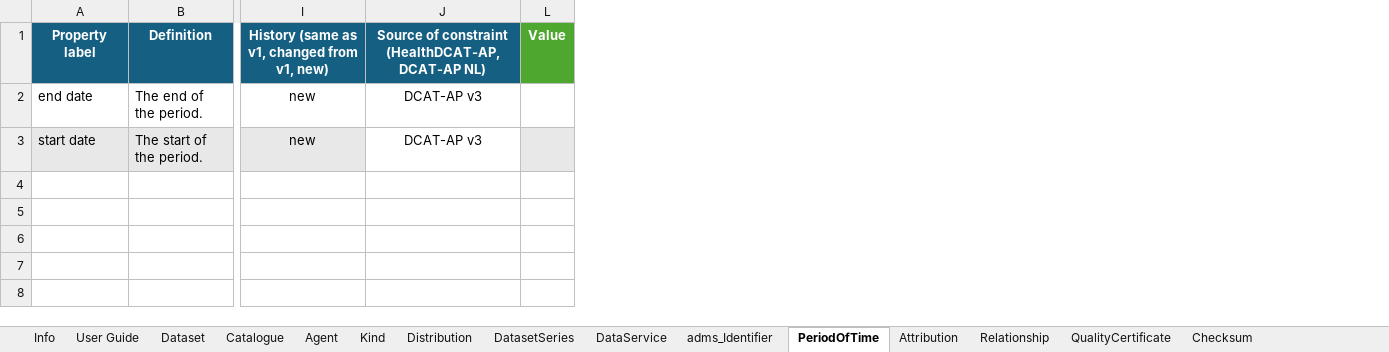
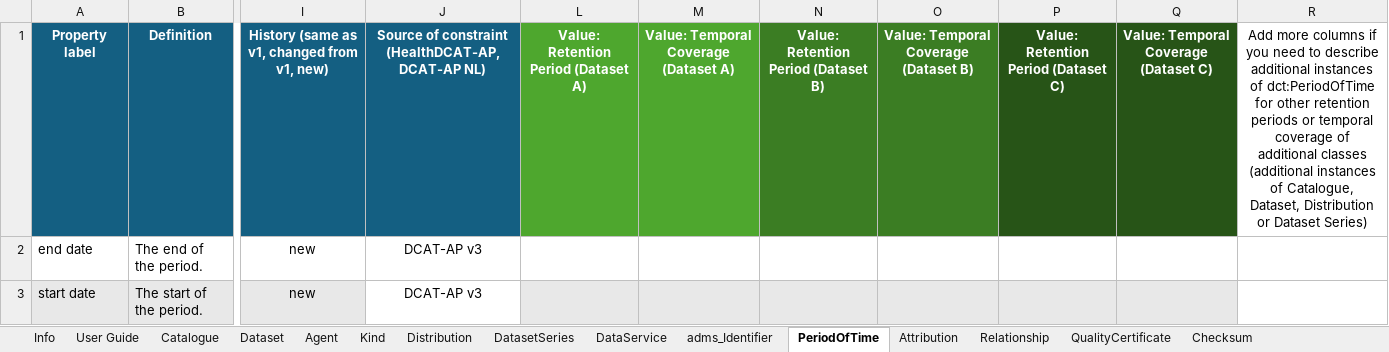
Before and after one commit to Health-RI/health-ri-metadata, an Excel workbook: Documents/Metadata_CoreGenericHealth_v2.xlsx, sheet PeriodOfTime, drawn as a sheet; only a part is shown, gaps mark what is left out; values as stored, in another font and other column widths than the file's, no borders; conditional formats not drawn; removed rows and columns are numbered as before the commit, all else as after; the diff names each change by its address in the sheet, - before the commit and + after, or states it on an @@ line.

Commit message:
regex dateTime and improved docs (#245)
* fix: improve regex for dateTime

* doc: improve excel usability and adjust usage note

- Excel of the model has been made more user friendly, by adding columns for values of multiple instance of main and supportinc classes

- adjust usage note to reflect decision made concerning dct:creator (should be organisation instead of individual), added CRediT taxonomy to qualified Attribution, adjusted usage note of contact points/creators with suggestion to use general email address whenever possible

* doc: update changelog

* doc: adjust attribution usage note

* docs: adjusted usage notes also in exce;

* fix: typo in usage note

```diff
--- a/Documents/Metadata_CoreGenericHealth_v2.xlsx (sheet PeriodOfTime)
+++ b/Documents/Metadata_CoreGenericHealth_v2.xlsx (sheet PeriodOfTime)
@@ sheet tab order changed: Info | User Guide | Catalogue | Dataset | Agent | Kind | Distribution | DatasetSeries | DataService | adms_Identifier | PeriodOfTime | Attribution | Relationship | QualityCertificate | Checksum @@
-column L, row 1: Value
+column L, row 1: Value: Retention Period (Dataset A)
+column M, row 1: Value: Temporal Coverage (Dataset A)
+column N, row 1: Value: Retention Period (Dataset B)
+column O, row 1: Value: Temporal Coverage (Dataset B)
+column P, row 1: Value: Retention Period (Dataset C)
+column Q, row 1: Value: Temporal Coverage (Dataset C)
+column R, row 1: Add more columns if you need to describe additional instances of dct:PeriodOfTime for other retention periods or temporal coverage of additional classes (additional instances of Catalogue, Dataset, Distribution or Dataset Series)
```
Also changed, not shown: sheet Agent, sheet Kind, sheet Dataset, sheet Attribution, sheet QualityCertificate, sheet Relationship, 6 more sheets, charts or pictures, 14 other files.
